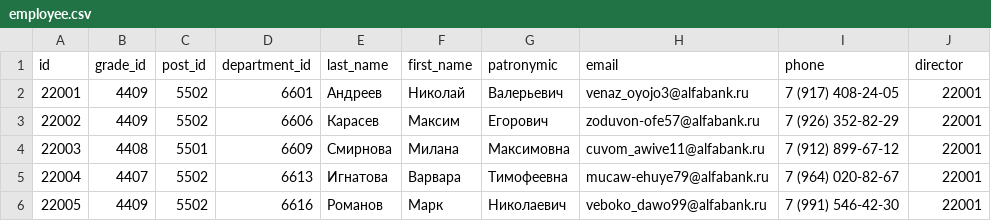
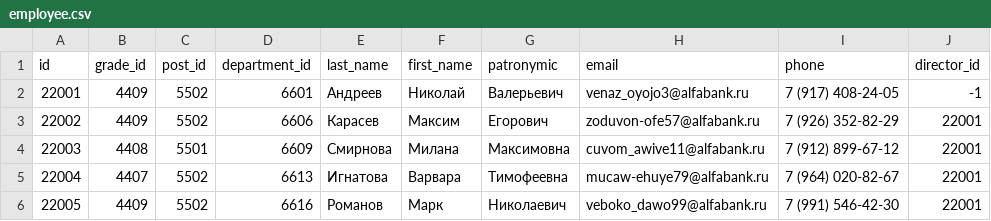
Before and after one commit to ALFA-9/Backend, a CSV file: backend/data/employee.csv, drawn as a sheet; only a part is shown.

```diff
--- a/backend/data/employee.csv
+++ b/backend/data/employee.csv
@@ -1,3 +1,3 @@
-"id","grade_id","post_id","department_id","last_name","first_name","patronymic","email","phone","director"
-"22001","4409","5502","6601","Андреев","Николай","Валерьевич","venaz_oyojo3@alfabank.ru","7 (917) 408-24-05","22001"
+"id","grade_id","post_id","department_id","last_name","first_name","patronymic","email","phone","director_id"
+"22001","4409","5502","6601","Андреев","Николай","Валерьевич","venaz_oyojo3@alfabank.ru","7 (917) 408-24-05","-1"
 "22002","4409","5502","6606","Карасев","Максим","Егорович","zoduvon-ofe57@alfabank.ru","7 (926) 352-82-29","22001"
```
Also changed, not shown: 18 other files.
